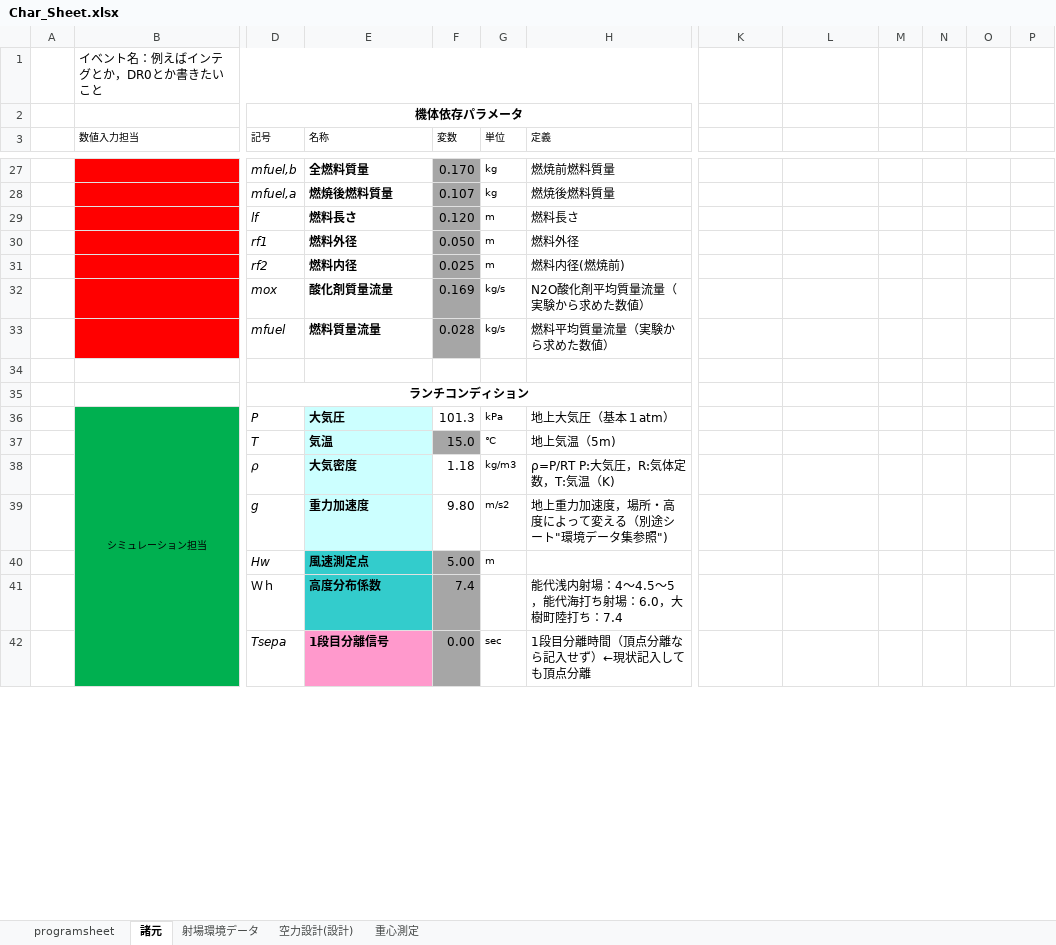
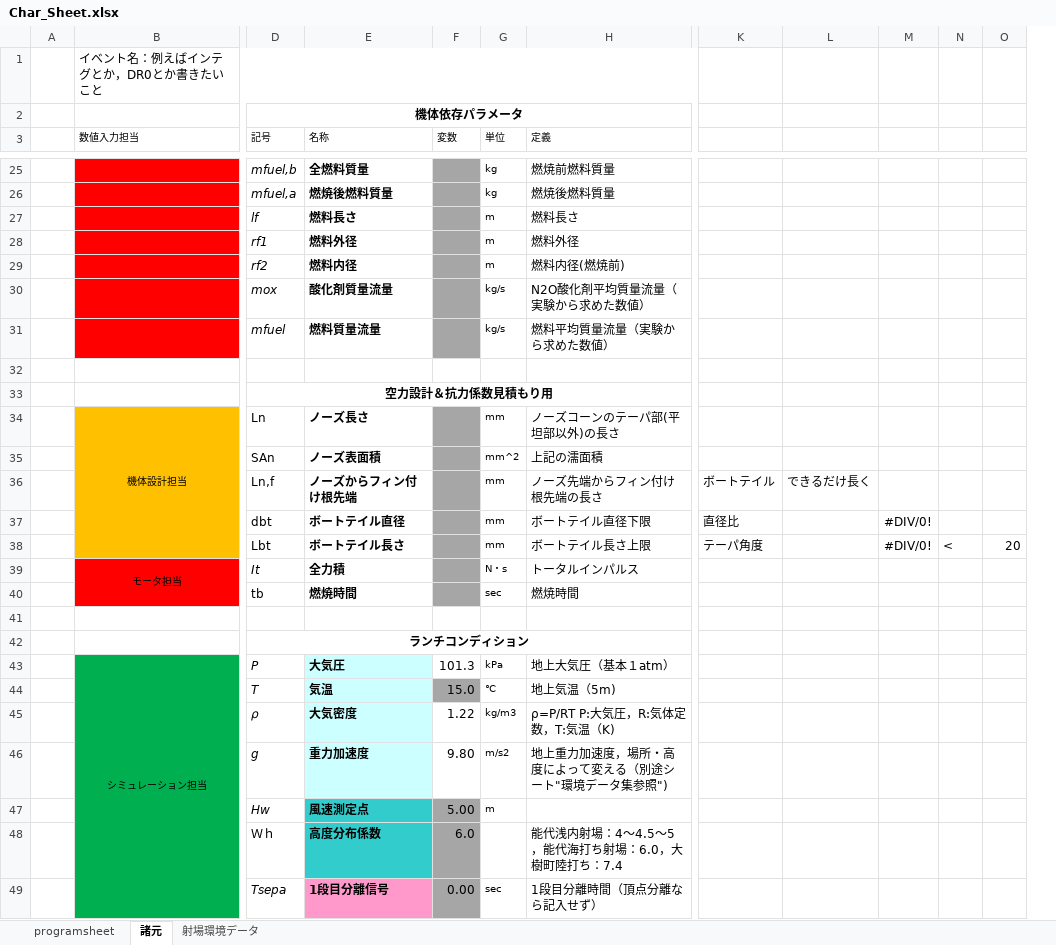
Before and after one commit to sus304/ForRocket, an Excel workbook: Char_Sheet.xlsx, sheet 諸元, drawn as a sheet; only a part is shown, gaps mark what is left out; values as stored, in another font and other column widths than the file's, no borders; removed rows and columns are numbered as before the commit, all else as after; rows hold the shown columns only; the diff covers the shown part only; the diff names each change by its address in the sheet, - before the commit and + after, or states it on an @@ line.

```diff
--- a/Char_Sheet.xlsx (sheet 諸元)
+++ b/Char_Sheet.xlsx (sheet 諸元)
-sheet tab: 空力設計(設計)
-sheet tab: 重心測定
-column M, empty
+column M, empty
-column O, empty
-F25 (変数): 0.170
+F25 (変数): (empty)
-F26 (変数): 0.107
+F26 (変数): (empty)
-F27 (変数): 0.120
+F27 (変数): (empty)
-F28 (変数): 0.050
+F28 (変数): (empty)
-F29 (変数): 0.025
+F29 (変数): (empty)
-F30 (変数): 0.169
+F30 (変数): (empty)
-F31 (変数): 0.028
+F31 (変数): (empty)
+row 32: (empty)
@@ row 48 moved to row 33: 空力設計＆抗力係数見積もり用 @@
+row 34:  | 機体設計担当 | Ln | ノーズ長さ |  | mm | ノーズコーンのテーパ部(平坦部以外)の長さ
@@ row 50 moved to row 35: SAn @@
+row 36:  |  | Ln,f | ノーズからフィン付け根先端 |  | mm | ノーズ先端からフィン付け根先端の長さ | ボートテイル | できるだけ長く
+row 37:  |  | dbt | ボートテイル直径 |  | mm | ボートテイル直径下限 | 直径比 |  | #DIV/0!
+row 38:  |  | Lbt | ボートテイル長さ |  | mm | ボートテイル長さ上限 | テーパ角度 |  | #DIV/0! | < | 20
+row 39:  | モータ担当 | It | 全力積 |  | N・s | トータルインパルス
@@ row 55 moved to row 40: tb @@
-F45 (変数): 1.18
+F45 (変数): 1.22
-F48 (変数): 7.4
+F48 (変数): 6.0
-H49 (定義): 1段目分離時間（頂点分離なら記入せず）←現状記入しても頂点分離
+H49 (定義): 1段目分離時間（頂点分離なら記入せず）
```
Also changed, not shown: 1 added row, 9 removed rows and 34 edited cells elsewhere in this sheet, sheet programsheet, formulas that keep their value, charts or pictures, 12 other files.
